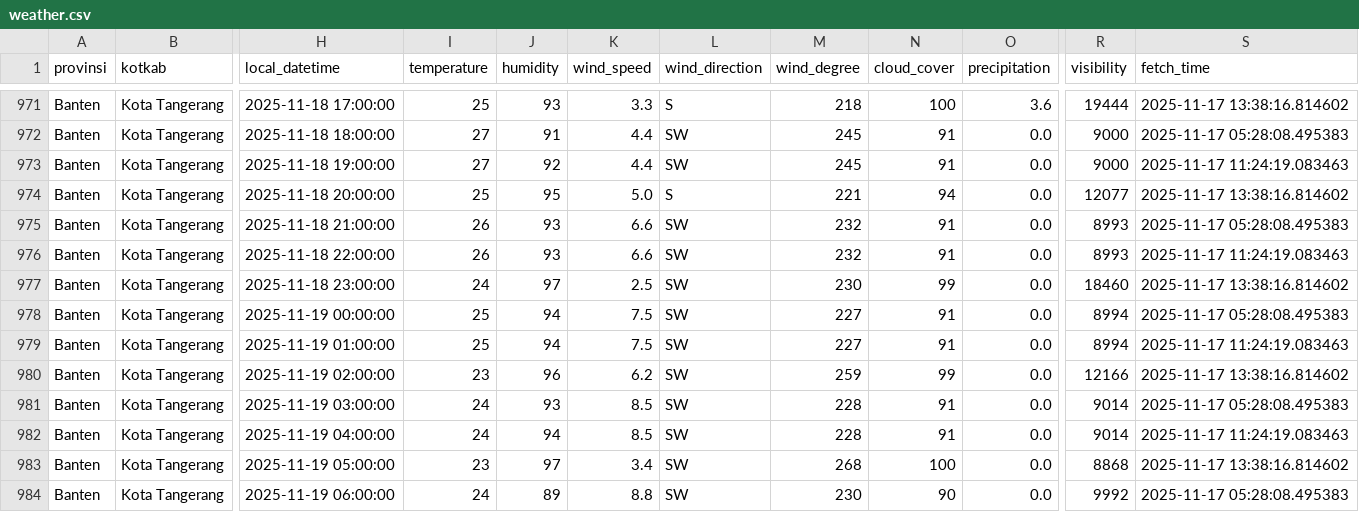
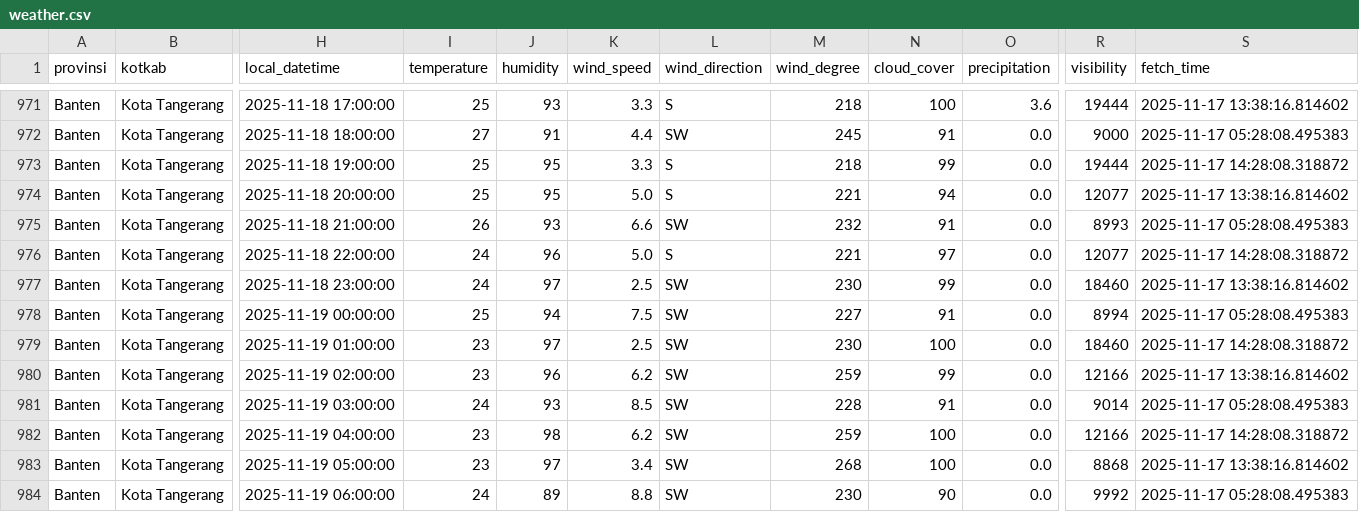
Before and after one commit to f2rra/Eksperimen_SML_Fathur, a CSV file: data/weather.csv, drawn as a sheet; only a part is shown, gaps mark what is left out; the diff covers the shown part only; the diff names each change by its address in the sheet, - before the commit and + after, or states it on an @@ line.

```diff
--- a/data/weather.csv
+++ b/data/weather.csv
-I973 (temperature): 27
+I973 (temperature): 25
-J973 (humidity): 92
+J973 (humidity): 95
-K973 (wind_speed): 4.4
+K973 (wind_speed): 3.3
-L973 (wind_direction): SW
+L973 (wind_direction): S
-M973 (wind_degree): 245
+M973 (wind_degree): 218
-N973 (cloud_cover): 91
+N973 (cloud_cover): 99
-R973 (visibility): 9000
+R973 (visibility): 19444
-S973 (fetch_time): 2025-11-17 11:24:19.083463
+S973 (fetch_time): 2025-11-17 14:28:08.318872
-I976 (temperature): 26
+I976 (temperature): 24
-J976 (humidity): 93
+J976 (humidity): 96
-K976 (wind_speed): 6.6
+K976 (wind_speed): 5.0
-L976 (wind_direction): SW
+L976 (wind_direction): S
-M976 (wind_degree): 232
+M976 (wind_degree): 221
-N976 (cloud_cover): 91
+N976 (cloud_cover): 97
-R976 (visibility): 8993
+R976 (visibility): 12077
-S976 (fetch_time): 2025-11-17 11:24:19.083463
+S976 (fetch_time): 2025-11-17 14:28:08.318872
-I979 (temperature): 25
+I979 (temperature): 23
-J979 (humidity): 94
+J979 (humidity): 97
-K979 (wind_speed): 7.5
+K979 (wind_speed): 2.5
-M979 (wind_degree): 227
+M979 (wind_degree): 230
-N979 (cloud_cover): 91
+N979 (cloud_cover): 100
-R979 (visibility): 8994
+R979 (visibility): 18460
-S979 (fetch_time): 2025-11-17 11:24:19.083463
+S979 (fetch_time): 2025-11-17 14:28:08.318872
-I982 (temperature): 24
+I982 (temperature): 23
-J982 (humidity): 94
+J982 (humidity): 98
-K982 (wind_speed): 8.5
+K982 (wind_speed): 6.2
-M982 (wind_degree): 228
+M982 (wind_degree): 259
-N982 (cloud_cover): 91
+N982 (cloud_cover): 100
-R982 (visibility): 9014
+R982 (visibility): 12166
-S982 (fetch_time): 2025-11-17 11:24:19.083463
+S982 (fetch_time): 2025-11-17 14:28:08.318872
```
Also changed, not shown: 110 edited cells elsewhere in this file, preprocessing/weather_preprocessed.csv.
